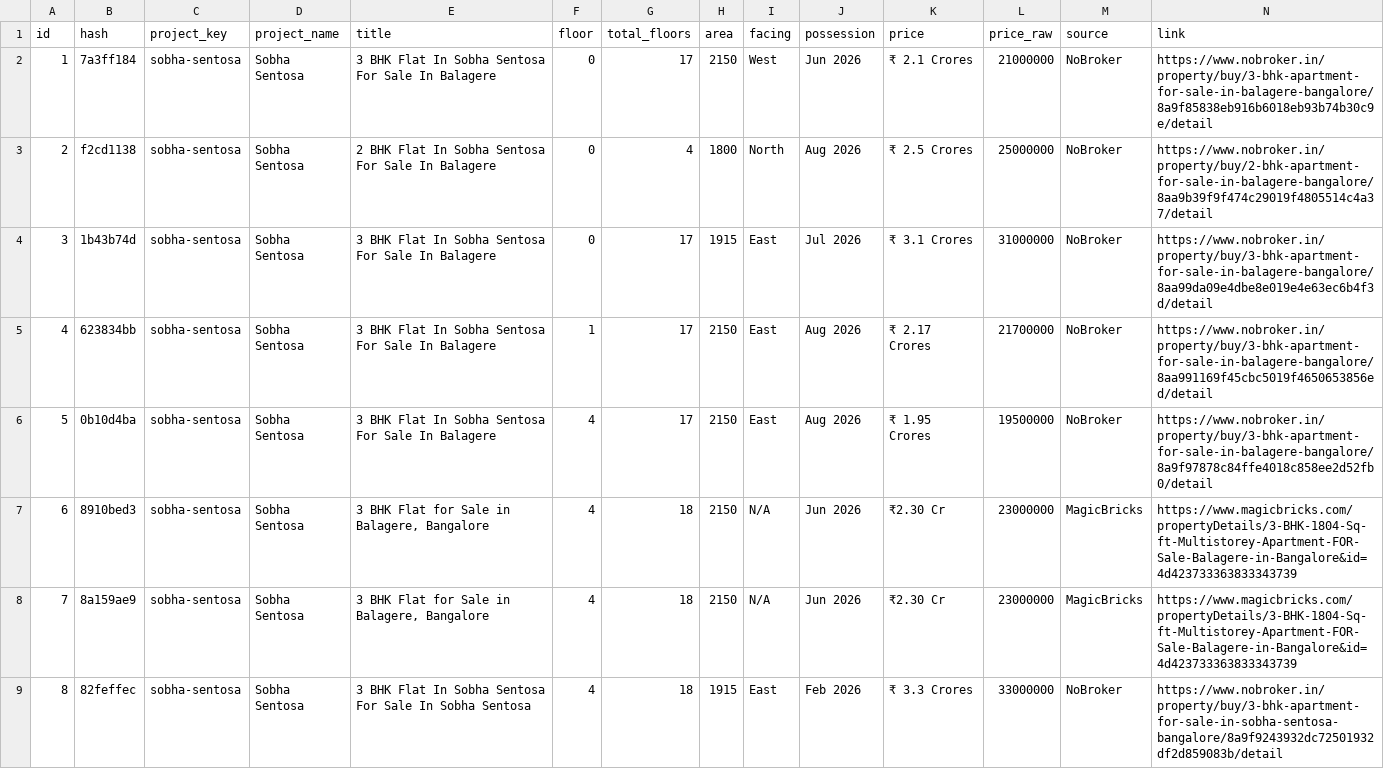
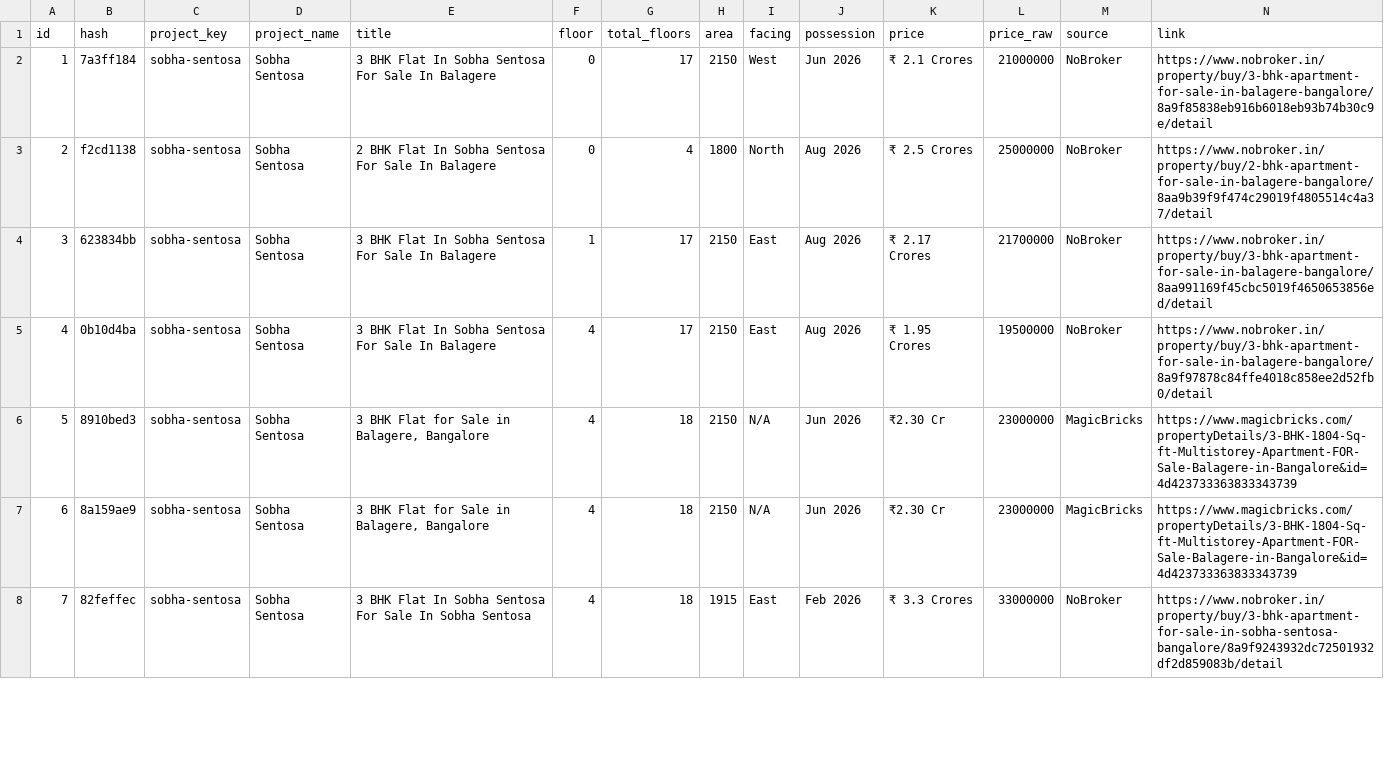
Before and after one commit to indianquant/sobha-neopolis-tracker, a CSV file: data/sobha_sentosa_listings.csv, drawn as a sheet; only a part is shown; removed rows and columns are numbered as before the commit, all else as after; rows hold the shown columns only; the diff covers the shown part only; the diff names each change by its address in the sheet, - before the commit and + after, or states it on an @@ line.

```diff
--- a/data/sobha_sentosa_listings.csv
+++ b/data/sobha_sentosa_listings.csv
-row 4: 3 | 1b43b74d | sobha-sentosa | Sobha Sentosa | 3 BHK Flat In Sobha Sentosa For Sale In Balagere | 0 | 17 | 1915 | East | Jul 2026 | ₹ 3.1 Crores | 31000000 | NoBroker | https://www.nobroker.in/property/buy/3-bhk-apartment-for-sale-in-balagere-bangalore/8aa99da09e4dbe8e019e4e63ec6b4f3d/detail
@@ column A (id) renumbered between rows 4 and 33 @@
```
Also changed, not shown: 3 removed rows and 1 moved row elsewhere in this file, data/sobha_neopolis_listings.csv, data/sobha_royal_pavilion_listings.csv, 13 other files.
